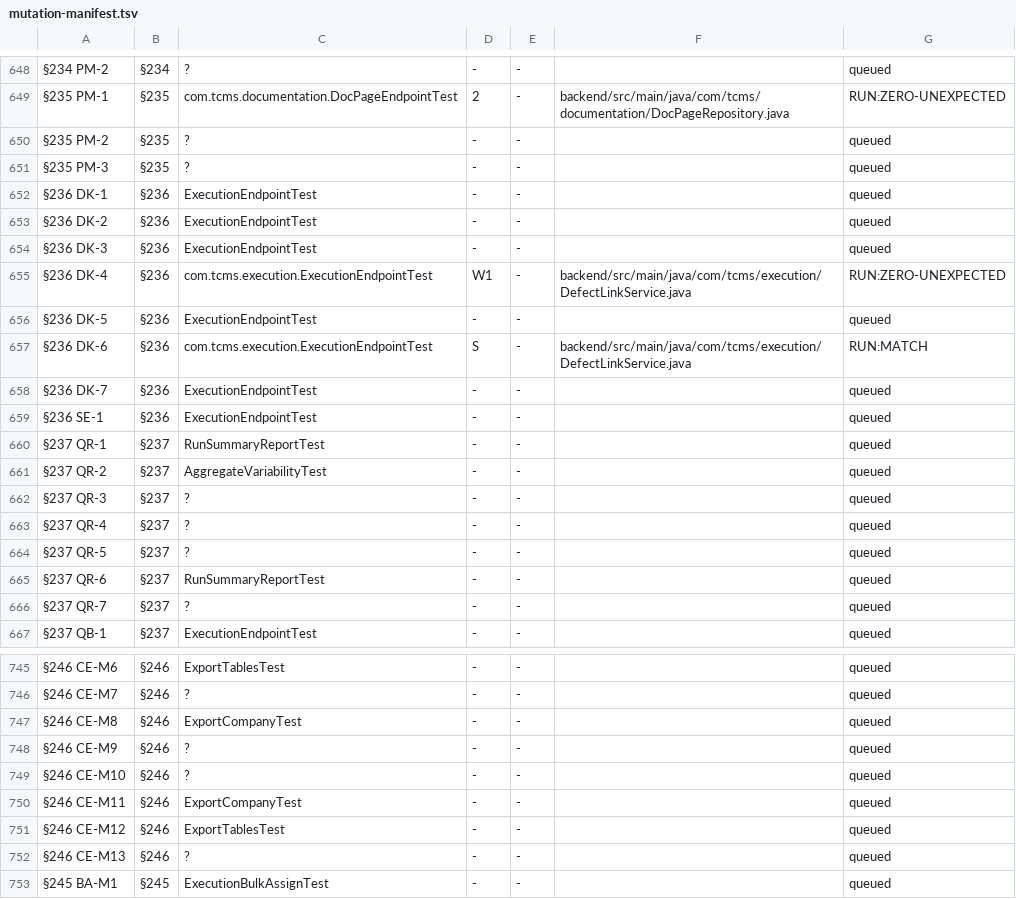
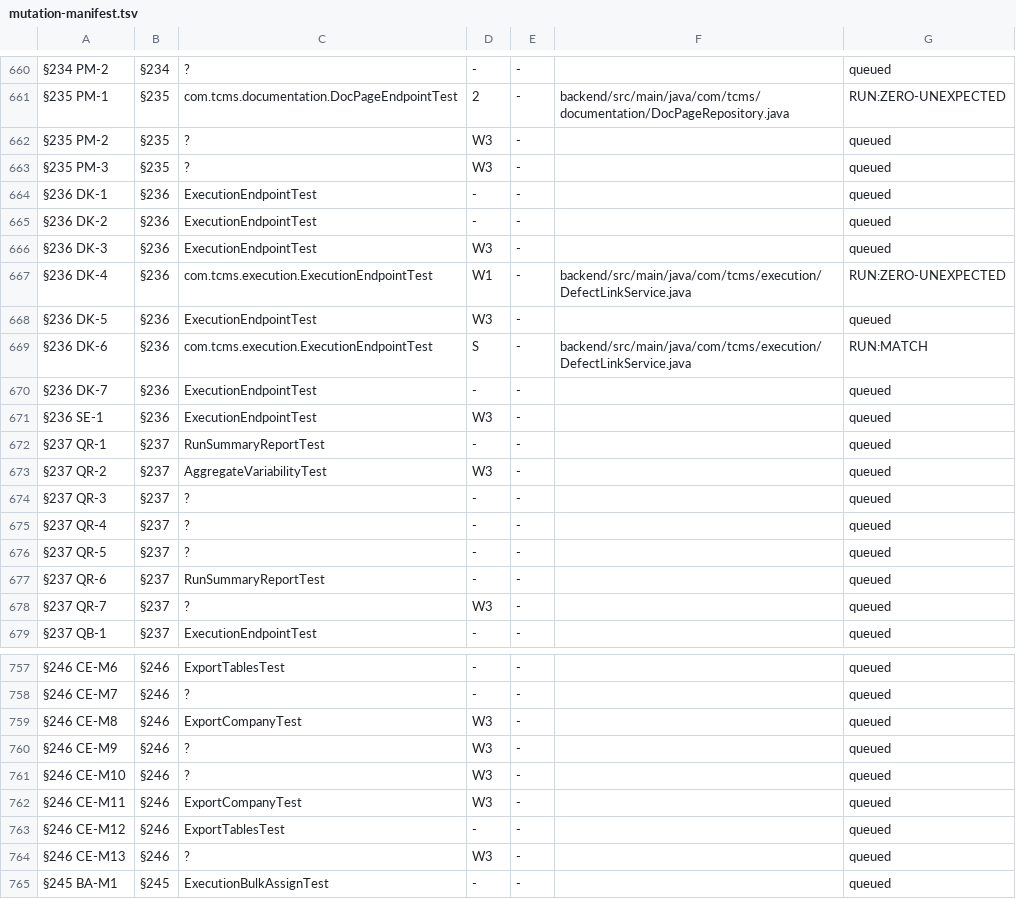
Before and after one commit to akotrulev/tcms, a TSV file: docs/verification/mutation-manifest.tsv, drawn as a sheet; only a part is shown, gaps mark what is left out; addresses are those after the commit; the diff covers the shown part only; the diff names each change by its address in the sheet, - before the commit and + after, or states it on an @@ line.

```diff
--- a/docs/verification/mutation-manifest.tsv
+++ b/docs/verification/mutation-manifest.tsv
-D662:D663: -
+D662:D663: W3
-D666: -
+D666: W3
-D668: -
+D668: W3
-D671: -
+D671: W3
-D673: -
+D673: W3
-D678: -
+D678: W3
-D759:D762: -
+D759:D762: W3
-D764: -
+D764: W3
```
Also changed, not shown: 12 added rows and 101 edited cells elsewhere in this file, 2 other files.
